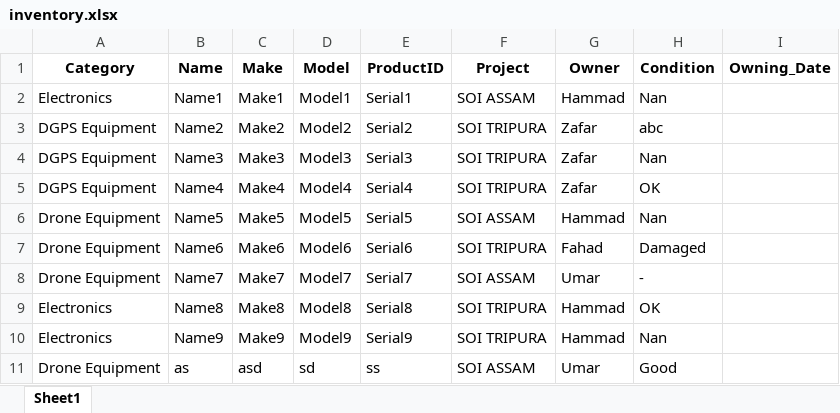
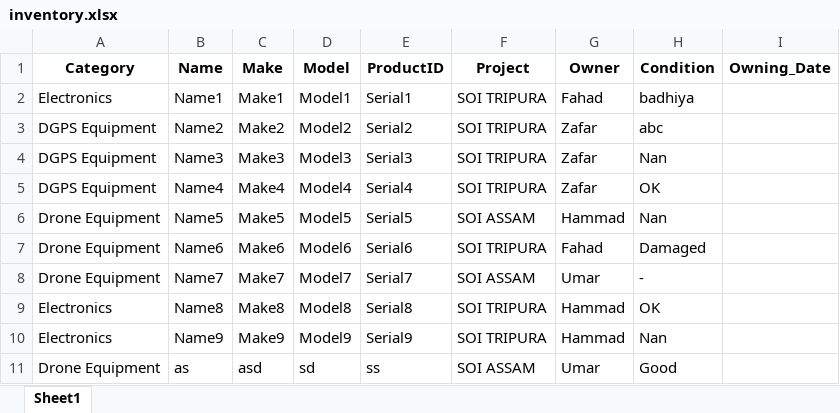
Before and after one commit to Faddi786/Inventory-Management-System, an Excel workbook: Excel/inventory.xlsx, sheet Sheet1, drawn as a sheet; values as stored, in another font and other column widths than the file's, no borders; the diff names each change by its address in the sheet, - before the commit and + after, or states it on an @@ line.

```diff
--- a/Excel/inventory.xlsx (sheet Sheet1)
+++ b/Excel/inventory.xlsx (sheet Sheet1)
-F2 (Project): SOI ASSAM
+F2 (Project): SOI TRIPURA
-G2 (Owner): Hammad
+G2 (Owner): Fahad
-H2 (Condition): Nan
+H2 (Condition): badhiya
```
Also changed, not shown: Excel/handover_data.xlsx, 5 other files.
